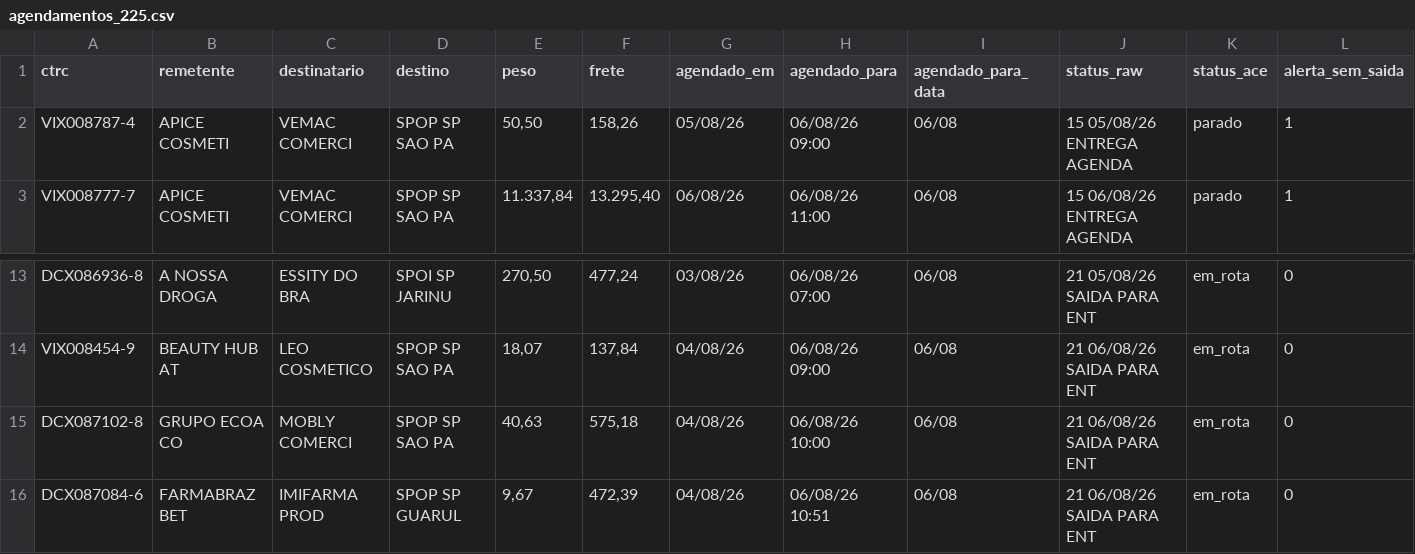
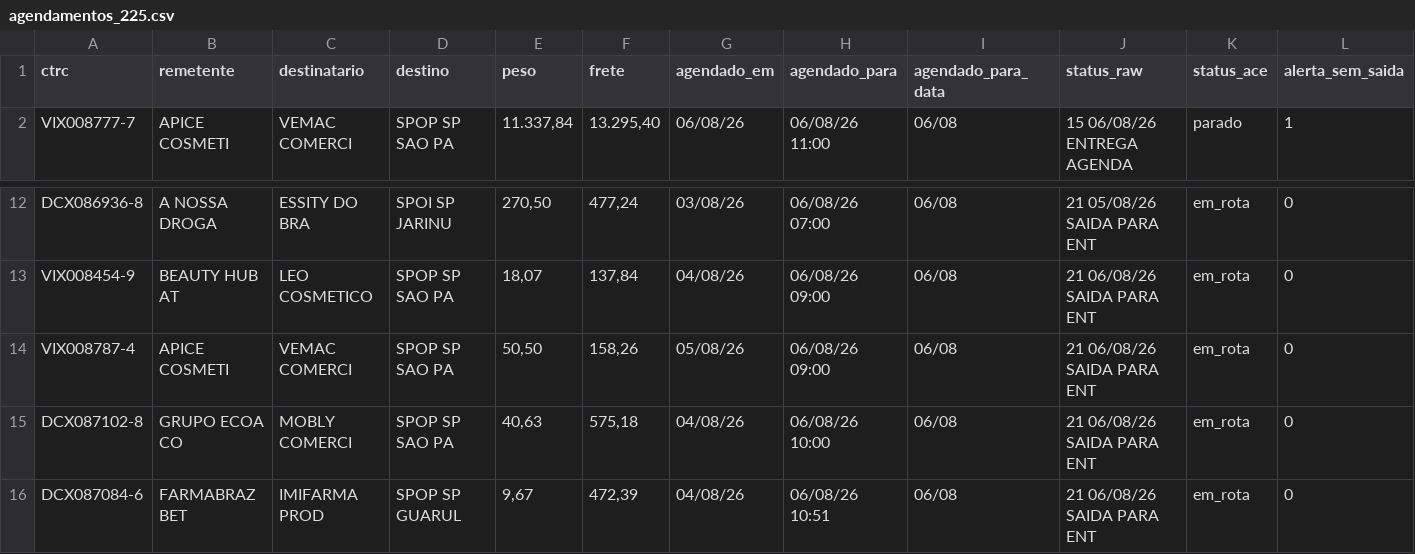
Before and after one commit to binhotransportes15/coletas-ace, a CSV file: dashboard/data/agendamentos_225.csv, drawn as a sheet; only a part is shown, gaps mark what is left out; removed rows and columns are numbered as before the commit, all else as after; the diff names each change by its address in the sheet, - before the commit and + after, or states it on an @@ line.

```diff
--- a/dashboard/data/agendamentos_225.csv
+++ b/dashboard/data/agendamentos_225.csv
-row 2: VIX008787-4 | APICE COSMETI | VEMAC COMERCI | SPOP SP SAO PA | 50,50 | 158,26 | 05/08/26 | 06/08/26 09:00 | 06/08 | 15 05/08/26 ENTREGA AGENDA | parado | 1
+row 14: VIX008787-4 | APICE COSMETI | VEMAC COMERCI | SPOP SP SAO PA | 50,50 | 158,26 | 05/08/26 | 06/08/26 09:00 | 06/08 | 21 06/08/26 SAIDA PARA ENT | em_rota | 0
```
Also changed, not shown: dashboard/data/coletas.csv, dashboard/data/coletas_103.csv, 9 other files.
